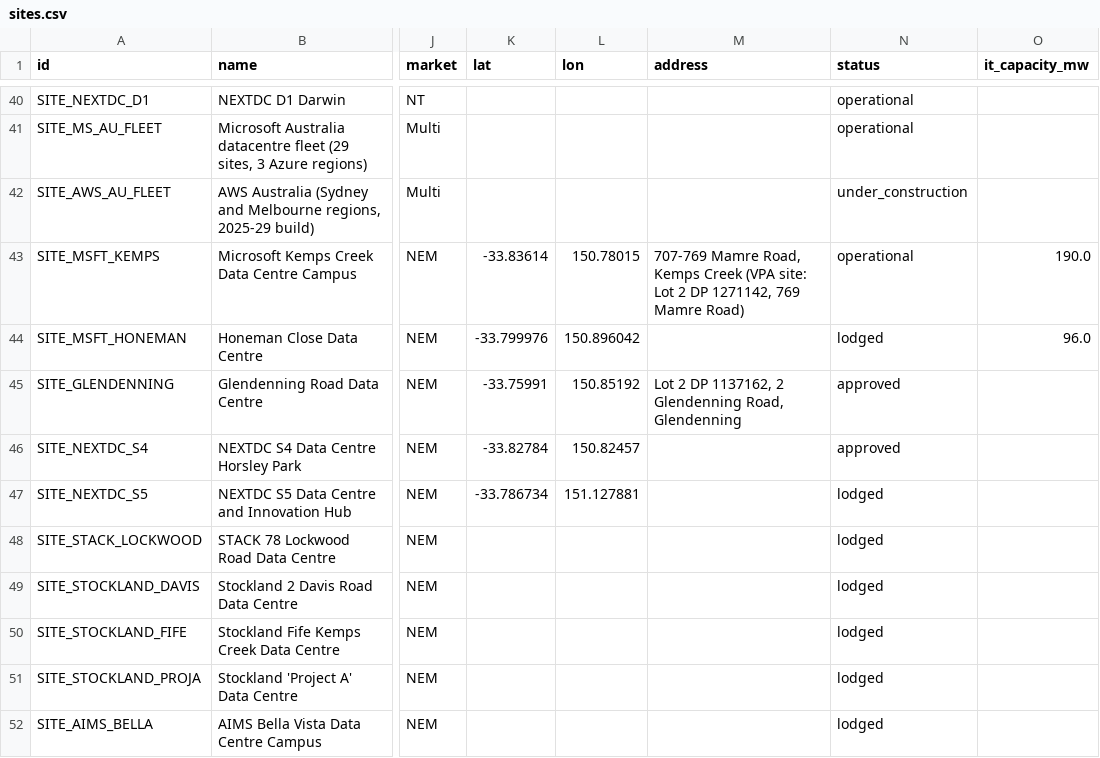
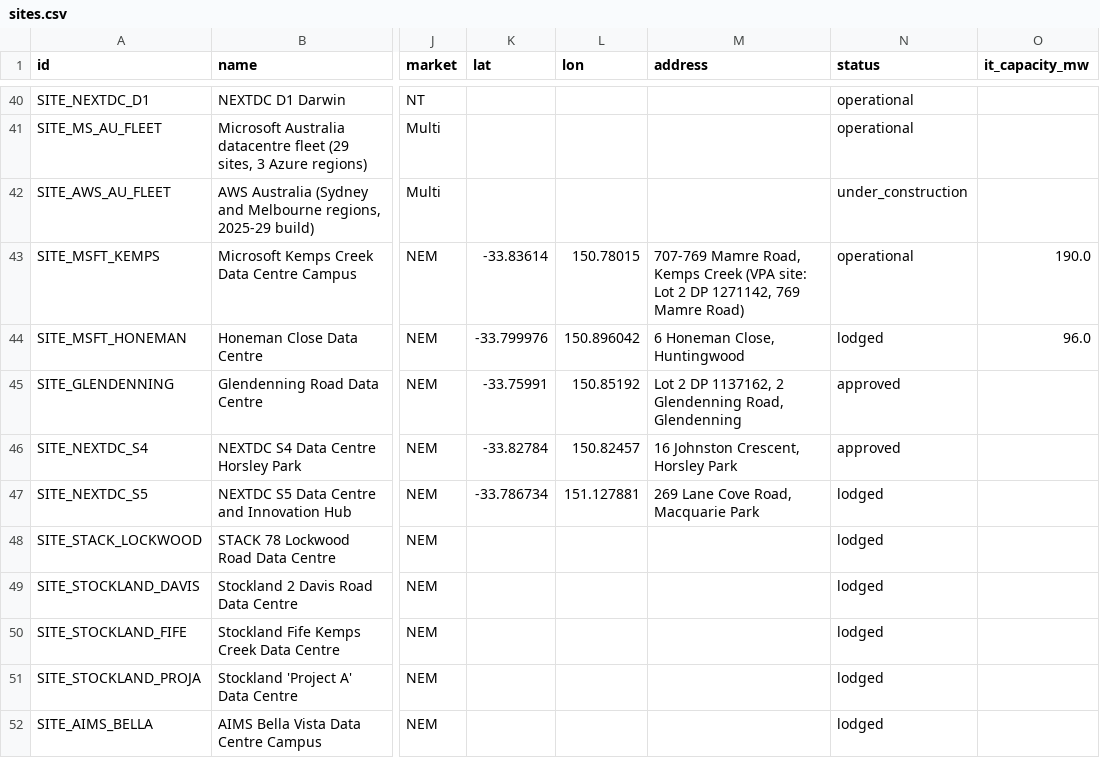
Before and after one commit to dhynesmnk-cyber/weneedtotalkaboutdatacentres, a CSV file: data-pipeline/exports/csv/sites.csv, drawn as a sheet; only a part is shown, gaps mark what is left out; the diff covers the shown part only; the diff names each change by its address in the sheet, - before the commit and + after, or states it on an @@ line.

```diff
--- a/data-pipeline/exports/csv/sites.csv
+++ b/data-pipeline/exports/csv/sites.csv
-M44 (address): (empty)
+M44 (address): 6 Honeman Close, Huntingwood
-M46 (address): (empty)
+M46 (address): 16 Johnston Crescent, Horsley Park
-M47 (address): (empty)
+M47 (address): 269 Lane Cove Road, Macquarie Park
```
Also changed, not shown: 67 edited cells elsewhere in this file, data-pipeline/exports/csv/ingest_log.csv, 12 other files.
